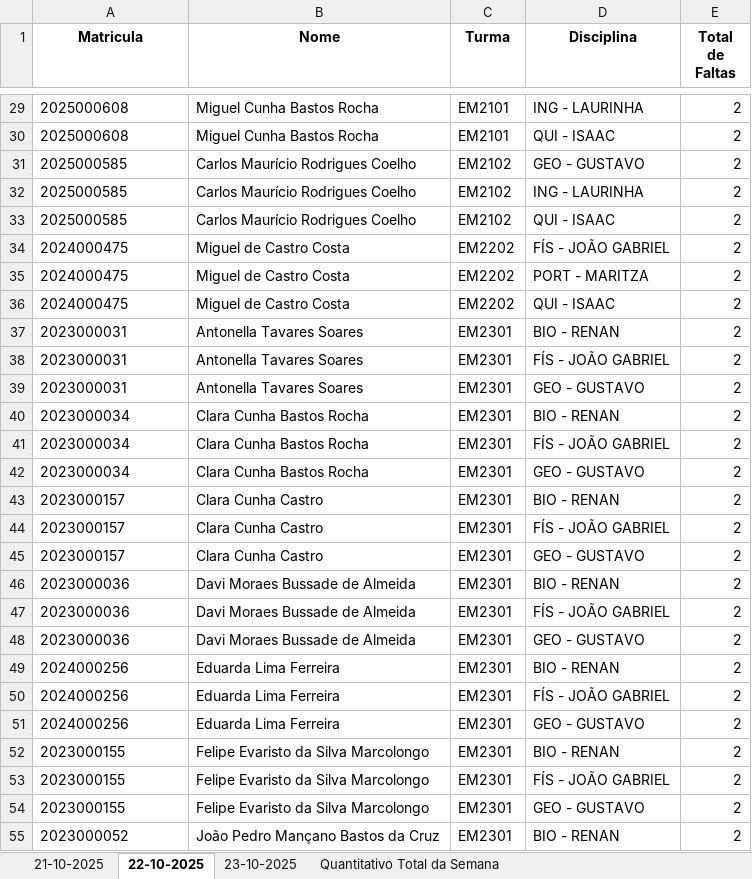
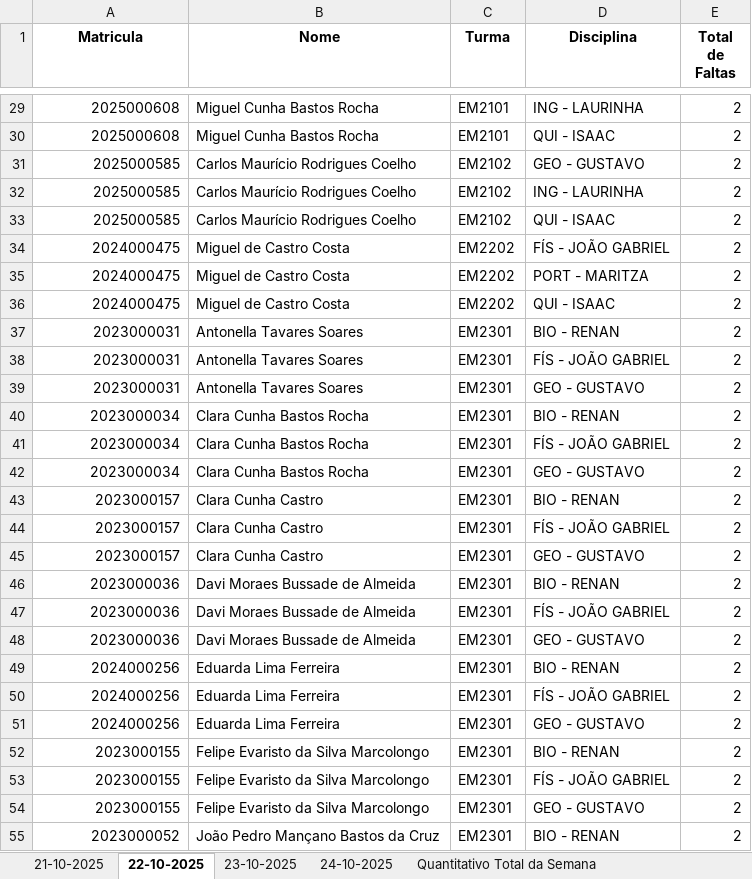
Before and after one commit to rcmnzs/frequencia, an Excel workbook: relatorios/relatorio_faltas_detalhado.xlsx, sheet 22-10-2025, drawn as a sheet; only a part is shown, gaps mark what is left out; values as stored, in another font and other column widths than the file's, no borders; the diff covers the shown part only; the diff names each change by its address in the sheet, - before the commit and + after, or states it on an @@ line.

```diff
--- a/relatorios/relatorio_faltas_detalhado.xlsx (sheet 22-10-2025)
+++ b/relatorios/relatorio_faltas_detalhado.xlsx (sheet 22-10-2025)
+sheet tab: 24-10-2025
-A29:A55 alignment: left
+A29:A55 alignment: right
```
Also changed, not shown: cell formats elsewhere in this sheet, sheet Quantitativo Total da Semana, 6 other files.
